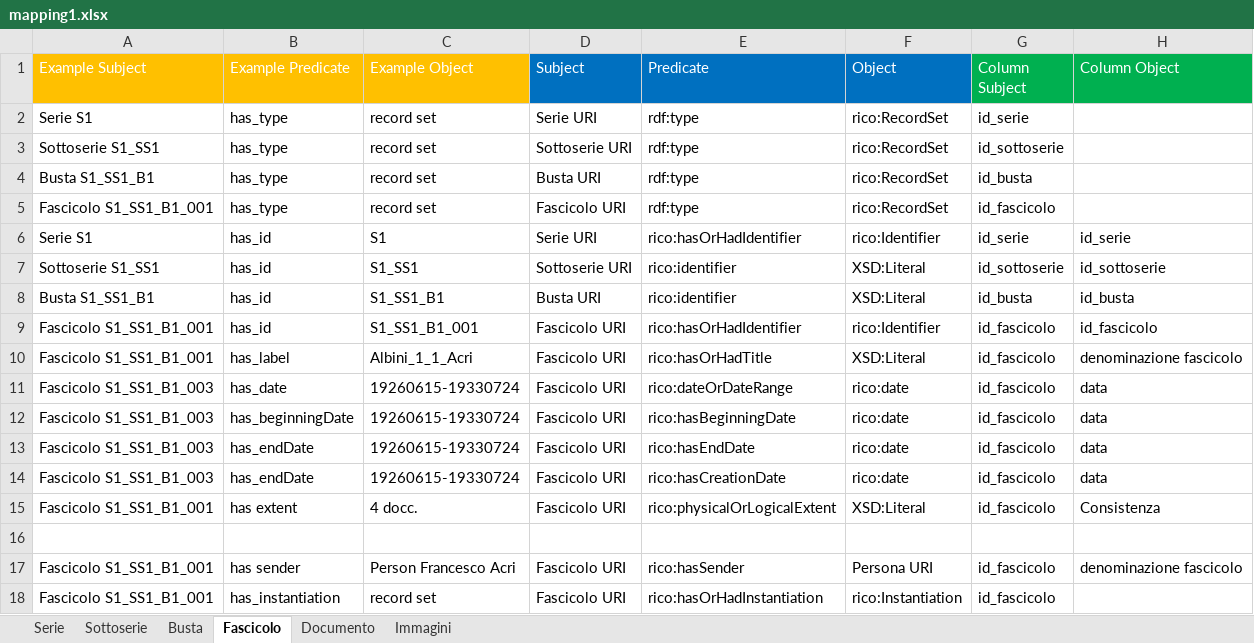
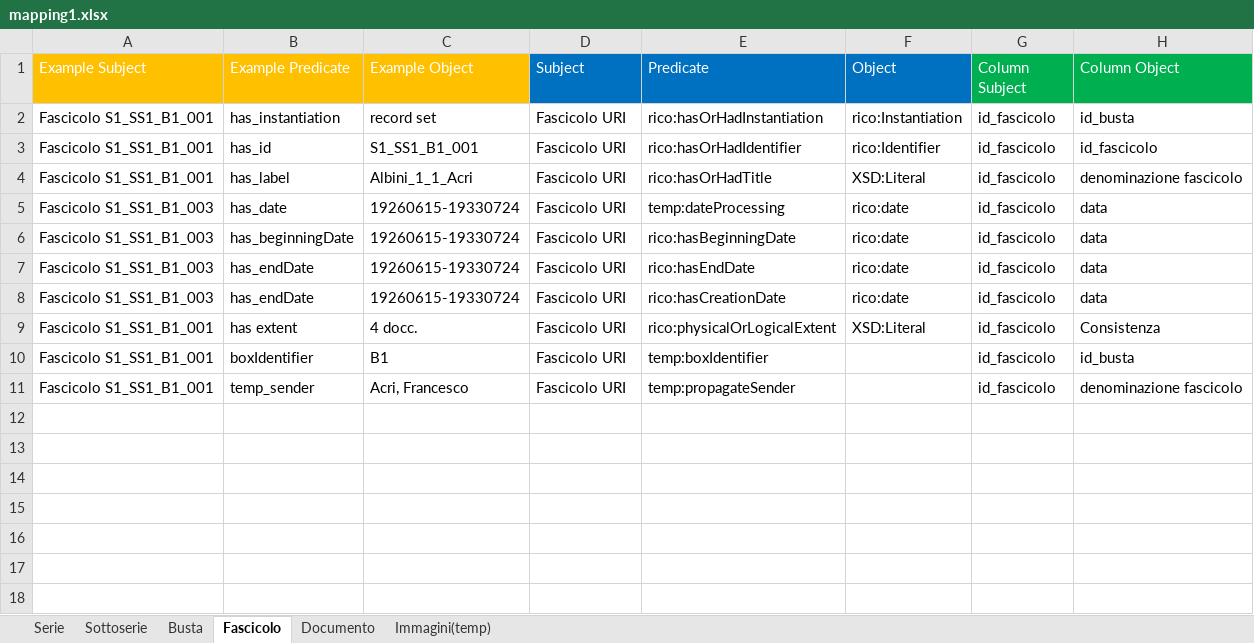
Before and after one commit to ThIheb/Internship, an Excel workbook: mapping1.xlsx, sheet Fascicolo, drawn as a sheet; values as stored, in another font and other column widths than the file's, no borders; removed rows and columns are numbered as before the commit, all else as after; the diff names each change by its address in the sheet, - before the commit and + after, or states it on an @@ line.

Commit message:
Updated script
Updated entity creation for records and record sets, updated corporateBody handling and instantiation handling

```diff
--- a/mapping1.xlsx (sheet Fascicolo)
+++ b/mapping1.xlsx (sheet Fascicolo)
-sheet tab: Immagini
+sheet tab: Immagini(temp)
-row 2: Serie S1 | has_type | record set | Serie URI | rdf:type | rico:RecordSet | id_serie
-row 3: Sottoserie S1_SS1 | has_type | record set | Sottoserie URI | rdf:type | rico:RecordSet | id_sottoserie
-row 4: Busta S1_SS1_B1 | has_type | record set | Busta URI | rdf:type | rico:RecordSet | id_busta
-B2 (Example Predicate): has_type
+B2 (Example Predicate): has_instantiation
-E2 (Predicate): rdf:type
+E2 (Predicate): rico:hasOrHadInstantiation
-F2 (Object): rico:RecordSet
+F2 (Object): rico:Instantiation
-H2 (Column Object): (empty)
+H2 (Column Object): id_busta
-row 6: Serie S1 | has_id | S1 | Serie URI | rico:hasOrHadIdentifier | rico:Identifier | id_serie | id_serie
-row 7: Sottoserie S1_SS1 | has_id | S1_SS1 | Sottoserie URI | rico:identifier | XSD:Literal | id_sottoserie | id_sottoserie
-row 8: Busta S1_SS1_B1 | has_id | S1_SS1_B1 | Busta URI | rico:identifier | XSD:Literal | id_busta | id_busta
-E5 (Predicate): rico:dateOrDateRange
+E5 (Predicate): temp:dateProcessing
-row 10: (empty)
+row 10: Fascicolo S1_SS1_B1_001 | boxIdentifier | B1 | Fascicolo URI | temp:boxIdentifier |  | id_fascicolo | id_busta
-B11 (Example Predicate): has sender
+B11 (Example Predicate): temp_sender
-C11 (Example Object): Person Francesco Acri
+C11 (Example Object): Acri, Francesco
-E11 (Predicate): rico:hasSender
+E11 (Predicate): temp:propagateSender
-F11 (Object): Persona URI
+F11 (Object): (empty)
-row 18: Fascicolo S1_SS1_B1_001 | has_instantiation | record set | Fascicolo URI | rico:hasOrHadInstantiation | rico:Instantiation | id_fascicolo
```
Also changed, not shown: sheet Documento, sheet Busta, sheet Serie, sheet Sottoserie, sheet Immagini(temp), 6 other files.
